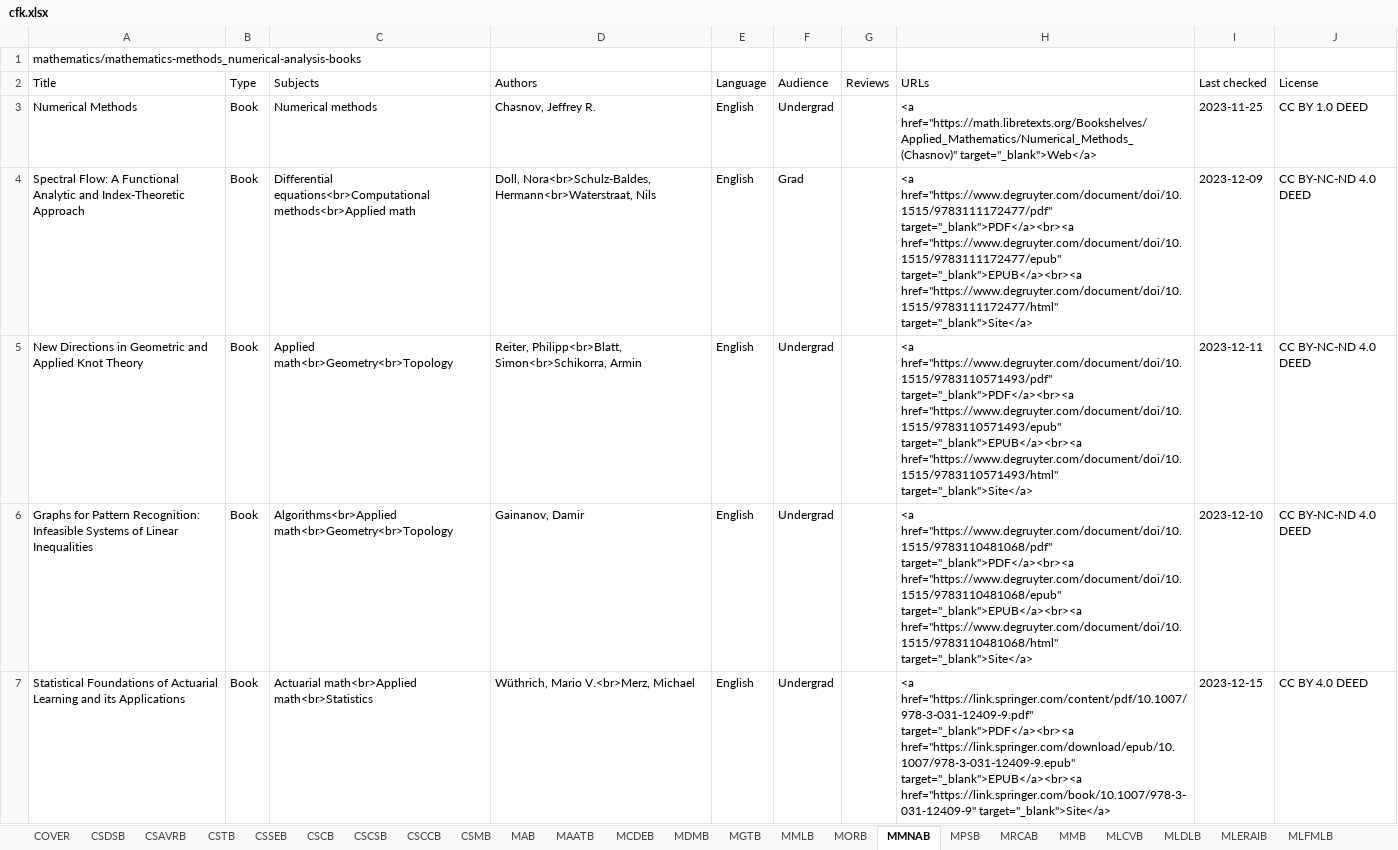
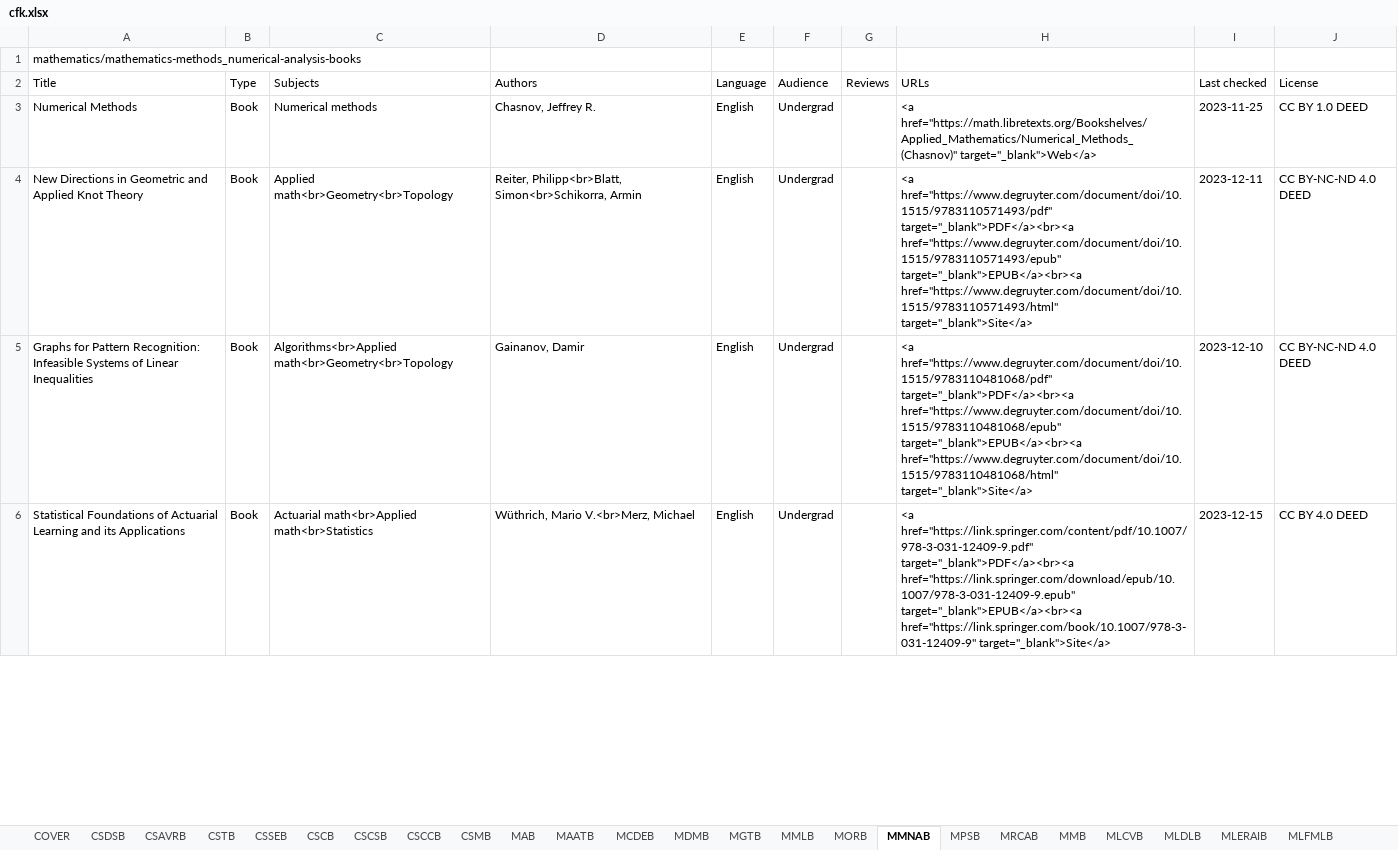
Before and after one commit to CFKNow/cfknow.github.io, an Excel workbook: utilities/cfk.xlsx, sheet MMNAB, drawn as a sheet; only a part is shown; values as stored, in another font and other column widths than the file's, no borders; removed rows and columns are numbered as before the commit, all else as after; the diff covers the shown part only; the diff names each change by its address in the sheet, - before the commit and + after, or states it on an @@ line.

```diff
--- a/utilities/cfk.xlsx (sheet MMNAB)
+++ b/utilities/cfk.xlsx (sheet MMNAB)
-row 4: Spectral Flow: A Functional Analytic and Index-Theoretic Approach | Book | Differential equations<br>Computational methods<br>Applied math | Doll, Nora<br>Schulz-Baldes, Hermann<br>Waterstraat, Nils | English | Grad |  | <a href="https://www.degruyter.com/document/doi/10.1515/9783111172477/pdf" target="_blank">PDF</a><br><a href="https://www.degruyter.com/document/doi/10.1515/9783111172477/epub" target="_blank">EPUB</a><br><a href="https://www.degruyter.com/document/doi/10.1515/9783111172477/html" target="_blank">Site</a> | 2023-12-09 | CC BY-NC-ND 4.0 DEED
```
Also changed, not shown: 5 added rows and 1 edited cell elsewhere in this sheet, sheet MCDEB, sheet MMLB, sheet MPSB, sheet MMB, sheet MAB, 34 other files.
